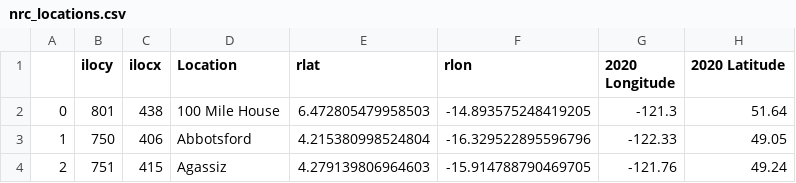
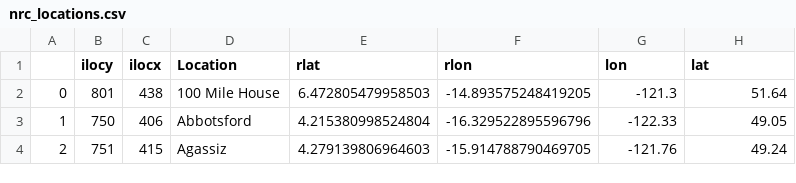
Before and after one commit to pacificclimate/climpyrical, a CSV file: notebooks/dev/data/processed/nrc_locations.csv, drawn as a sheet; only a part is shown.

Commit message:
Adds updates to processing notebooks

```diff
--- a/notebooks/dev/data/processed/nrc_locations.csv
+++ b/notebooks/dev/data/processed/nrc_locations.csv
@@ -1,2 +1,2 @@
-,ilocy,ilocx,Location,rlat,rlon,2020 Longitude,2020 Latitude
+,ilocy,ilocx,Location,rlat,rlon,lon,lat
 0,801,438,100 Mile House,6.472805479958503,-14.893575248419205,-121.3,51.64
```
Also changed, not shown: 6 other files.
